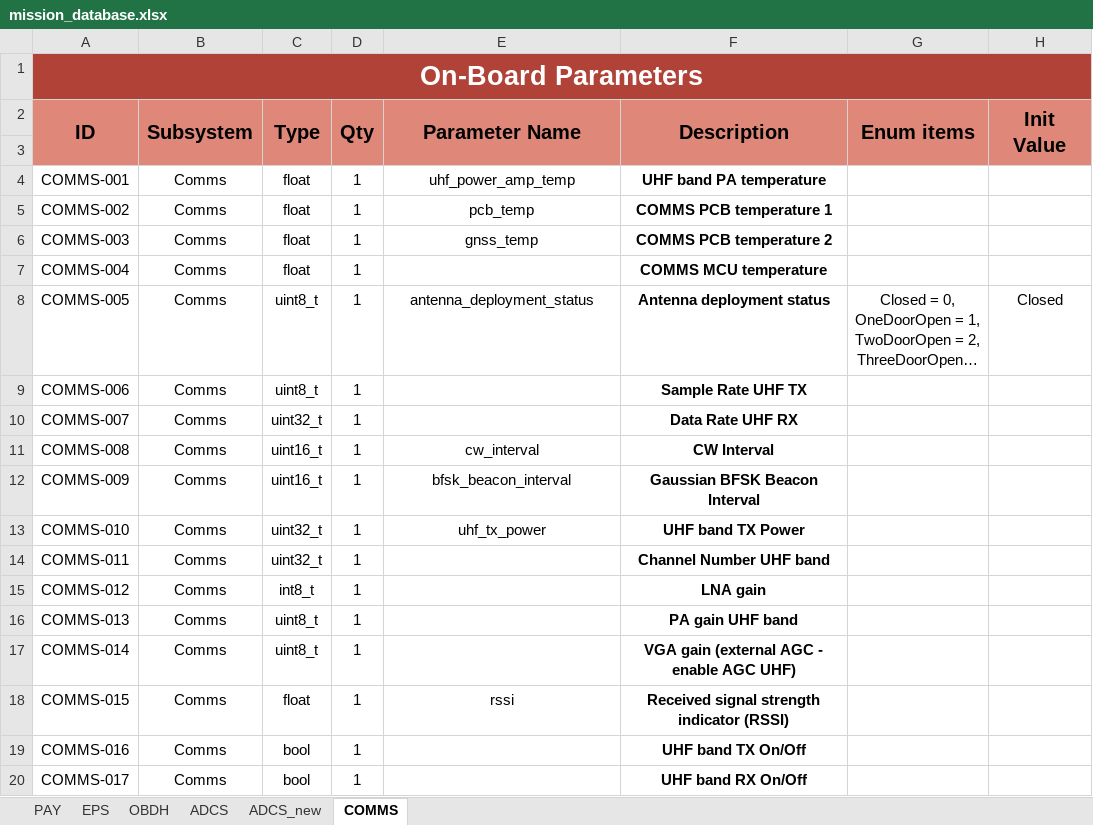
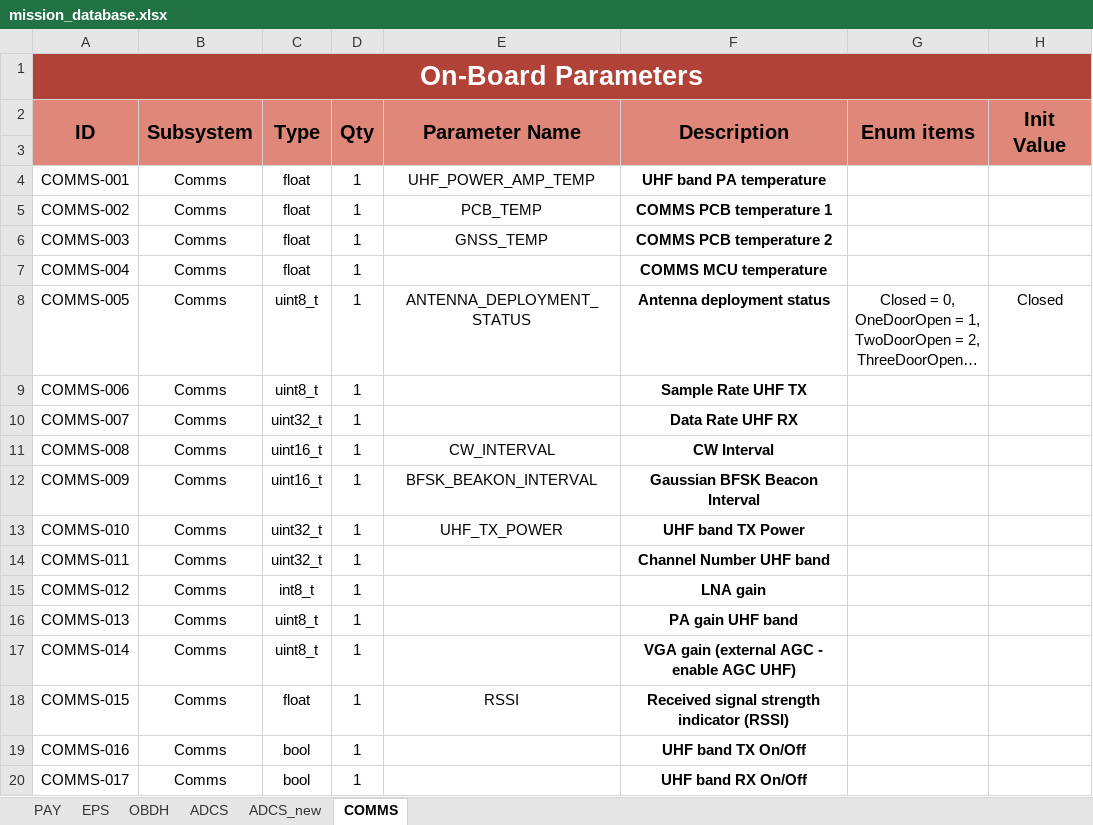
Before and after one commit to PeakSat/yamcs-instance, an Excel workbook: mission_database.xlsx, sheet COMMS, drawn as a sheet; only a part is shown; long unchanged cells end in …; values as stored, in another font and other column widths than the file's, no borders; charts and pictures not drawn; the diff covers the shown part only; the diff names each change by its address in the sheet, - before the commit and + after, or states it on an @@ line.

```diff
--- a/mission_database.xlsx (sheet COMMS)
+++ b/mission_database.xlsx (sheet COMMS)
-E4 (Parameter Name): uhf_power_amp_temp
+E4 (Parameter Name): UHF_POWER_AMP_TEMP
-E5 (Parameter Name): pcb_temp
+E5 (Parameter Name): PCB_TEMP
-E6 (Parameter Name): gnss_temp
+E6 (Parameter Name): GNSS_TEMP
-E8 (Parameter Name): antenna_deployment_status
+E8 (Parameter Name): ANTENNA_DEPLOYMENT_STATUS
-E11 (Parameter Name): cw_interval
+E11 (Parameter Name): CW_INTERVAL
-E12 (Parameter Name): bfsk_beacon_interval
+E12 (Parameter Name): BFSK_BEAKON_INTERVAL
-E13 (Parameter Name): uhf_tx_power
+E13 (Parameter Name): UHF_TX_POWER
-E18 (Parameter Name): rssi
+E18 (Parameter Name): RSSI
```
Also changed, not shown: 15 edited cells elsewhere in this sheet, 5 other files.
